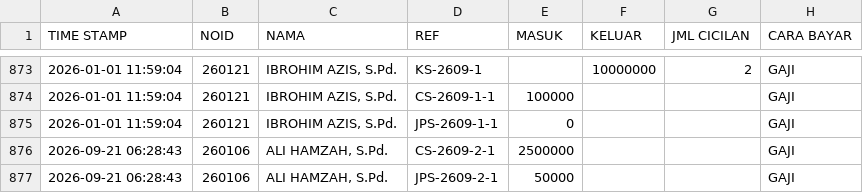
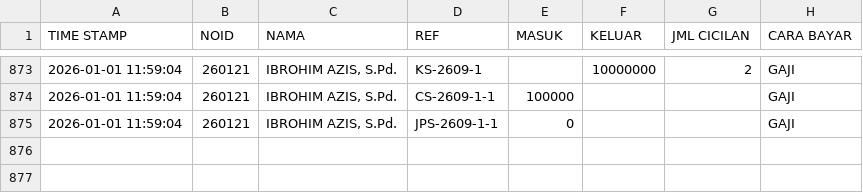
Before and after one commit to nexalone/KGP, a CSV file: data/transaksi.csv, drawn as a sheet; only a part is shown, gaps mark what is left out; the diff names each change by its address in the sheet, - before the commit and + after, or states it on an @@ line.

Commit message:
Update transaksi.csv - 2026-09-21T05:38:40.009Z

```diff
--- a/data/transaksi.csv
+++ b/data/transaksi.csv
-row 876: 2026-09-21 06:28:43 | 260106 | ALI HAMZAH, S.Pd. | CS-2609-2-1 | 2500000 |  |  | GAJI
-row 877: 2026-09-21 06:28:43 | 260106 | ALI HAMZAH, S.Pd. | JPS-2609-2-1 | 50000 |  |  | GAJI
```
